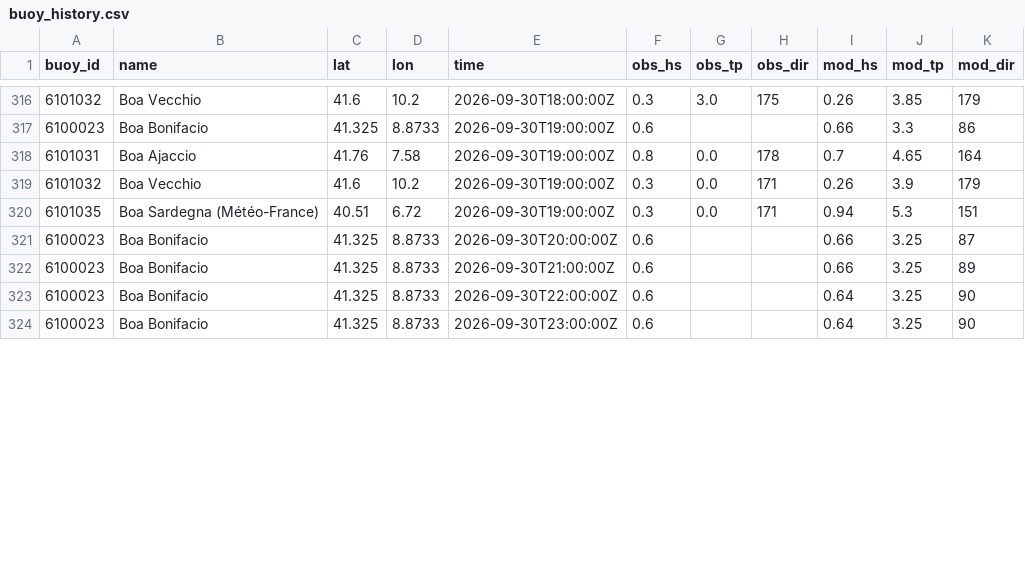
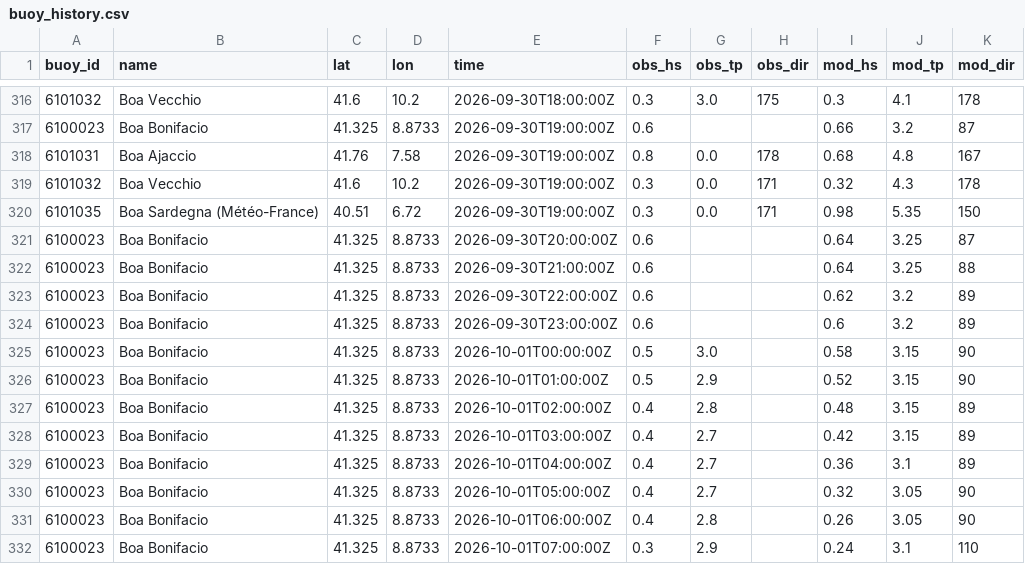
Before and after one commit to devskip/waves, a CSV file: buoy_history.csv, drawn as a sheet; only a part is shown, gaps mark what is left out; the diff covers the shown part only.

```diff
--- a/buoy_history.csv
+++ b/buoy_history.csv
@@ -316,9 +316,17 @@ buoy_id,name,lat,lon,time,obs_hs,obs_tp,obs_dir,mod_hs,mod_tp,mod_dir
-6101032,Boa Vecchio,41.6,10.2,2026-09-30T18:00:00Z,0.3,3.0,175,0.26,3.85,179
-6100023,Boa Bonifacio,41.325,8.8733,2026-09-30T19:00:00Z,0.6,,,0.66,3.3,86
-6101031,Boa Ajaccio,41.76,7.58,2026-09-30T19:00:00Z,0.8,0.0,178,0.7,4.65,164
-6101032,Boa Vecchio,41.6,10.2,2026-09-30T19:00:00Z,0.3,0.0,171,0.26,3.9,179
-6101035,Boa Sardegna (Météo-France),40.51,6.72,2026-09-30T19:00:00Z,0.3,0.0,171,0.94,5.3,151
-6100023,Boa Bonifacio,41.325,8.8733,2026-09-30T20:00:00Z,0.6,,,0.66,3.25,87
-6100023,Boa Bonifacio,41.325,8.8733,2026-09-30T21:00:00Z,0.6,,,0.66,3.25,89
-6100023,Boa Bonifacio,41.325,8.8733,2026-09-30T22:00:00Z,0.6,,,0.64,3.25,90
-6100023,Boa Bonifacio,41.325,8.8733,2026-09-30T23:00:00Z,0.6,,,0.64,3.25,90
+6101032,Boa Vecchio,41.6,10.2,2026-09-30T18:00:00Z,0.3,3.0,175,0.3,4.1,178
+6100023,Boa Bonifacio,41.325,8.8733,2026-09-30T19:00:00Z,0.6,,,0.66,3.2,87
+6101031,Boa Ajaccio,41.76,7.58,2026-09-30T19:00:00Z,0.8,0.0,178,0.68,4.8,167
+6101032,Boa Vecchio,41.6,10.2,2026-09-30T19:00:00Z,0.3,0.0,171,0.32,4.3,178
+6101035,Boa Sardegna (Météo-France),40.51,6.72,2026-09-30T19:00:00Z,0.3,0.0,171,0.98,5.35,150
+6100023,Boa Bonifacio,41.325,8.8733,2026-09-30T20:00:00Z,0.6,,,0.64,3.25,87
+6100023,Boa Bonifacio,41.325,8.8733,2026-09-30T21:00:00Z,0.6,,,0.64,3.25,88
+6100023,Boa Bonifacio,41.325,8.8733,2026-09-30T22:00:00Z,0.6,,,0.62,3.2,89
+6100023,Boa Bonifacio,41.325,8.8733,2026-09-30T23:00:00Z,0.6,,,0.6,3.2,89
+6100023,Boa Bonifacio,41.325,8.8733,2026-10-01T00:00:00Z,0.5,3.0,,0.58,3.15,90
+6100023,Boa Bonifacio,41.325,8.8733,2026-10-01T01:00:00Z,0.5,2.9,,0.52,3.15,90
+6100023,Boa Bonifacio,41.325,8.8733,2026-10-01T02:00:00Z,0.4,2.8,,0.48,3.15,89
+6100023,Boa Bonifacio,41.325,8.8733,2026-10-01T03:00:00Z,0.4,2.7,,0.42,3.15,89
+6100023,Boa Bonifacio,41.325,8.8733,2026-10-01T04:00:00Z,0.4,2.7,,0.36,3.1,89
+6100023,Boa Bonifacio,41.325,8.8733,2026-10-01T05:00:00Z,0.4,2.7,,0.32,3.05,90
+6100023,Boa Bonifacio,41.325,8.8733,2026-10-01T06:00:00Z,0.4,2.8,,0.26,3.05,90
+6100023,Boa Bonifacio,41.325,8.8733,2026-10-01T07:00:00Z,0.3,2.9,,0.24,3.1,110
```
Also changed, not shown: 3 added rows and 36 edited cells elsewhere in this file, 1 other file.
